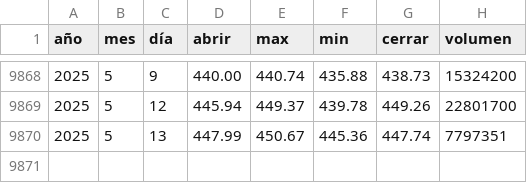
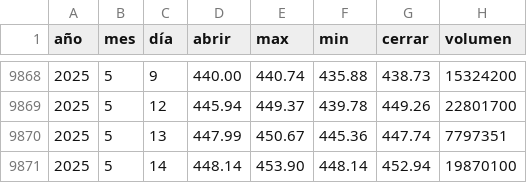
Before and after one commit to Alexis-Machado/proyecto-integrado-v-datos-msft-analytics, a CSV file: src/msft_analytics/static/data/historical.csv, drawn as a sheet; only a part is shown, gaps mark what is left out.

```diff
--- a/src/msft_analytics/static/data/historical.csv
+++ b/src/msft_analytics/static/data/historical.csv
@@ -9870 +9870,2 @@
 2025,5,13,447.99,450.67,445.36,447.74,7797351
+2025,5,14,448.14,453.90,448.14,452.94,19870100
```
Also changed, not shown: 2 other files.
